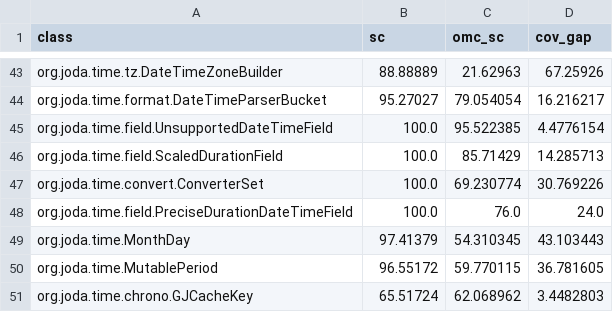
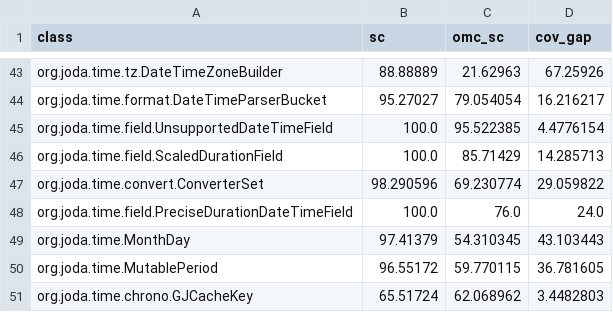
Before and after one commit to zenpoet/zenpoet.github.io, a CSV file: data/omc_sc_per_class.csv, drawn as a sheet; only a part is shown, gaps mark what is left out.

```diff
--- a/data/omc_sc_per_class.csv
+++ b/data/omc_sc_per_class.csv
@@ -46,3 +46,3 @@ org.joda.time.field.UnsupportedDateTimeField,100.0,95.522385,4.4776154
 org.joda.time.field.ScaledDurationField,100.0,85.71429,14.285713
-org.joda.time.convert.ConverterSet,100.0,69.230774,30.769226
+org.joda.time.convert.ConverterSet,98.290596,69.230774,29.059822
 org.joda.time.field.PreciseDurationDateTimeField,100.0,76.0,24.0
```
Also changed, not shown: data/omc_sc_per_method.csv, data/sc_per_class.csv, 2 other files.
